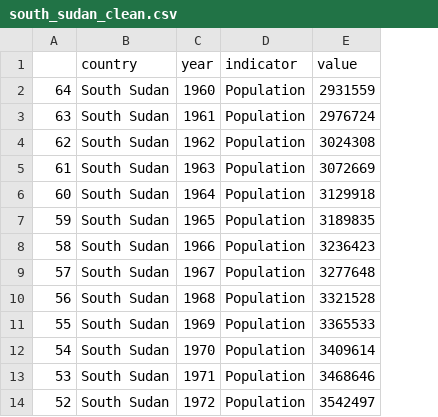
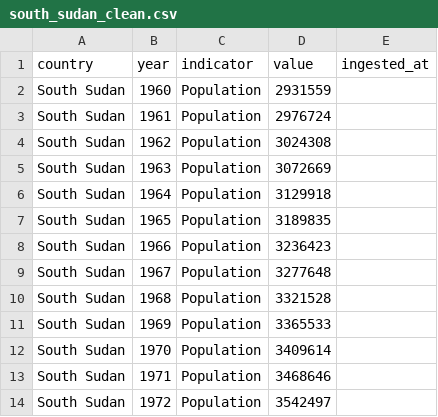
Before and after one commit to puoch1of1/DATA-PROJECTS, a CSV file: REST API PROJECT/data/cleaned/south_sudan_clean.csv, drawn as a sheet; only a part is shown; removed rows and columns are numbered as before the commit, all else as after; the diff names each change by its address in the sheet, - before the commit and + after, or states it on an @@ line.

Commit message:
Update south_sudan_clean.csv to include ingested_at column and add population data for 2023 and 2024

```diff
--- a/REST API PROJECT/data/cleaned/south_sudan_clean.csv
+++ b/REST API PROJECT/data/cleaned/south_sudan_clean.csv
-column A, rows 2-14: 64 | 63 | 62 | 61 | 60 | 59 | 58 | 57 | 56 | 55 | 54 | 53 | 52
+column E (ingested_at), empty
```
